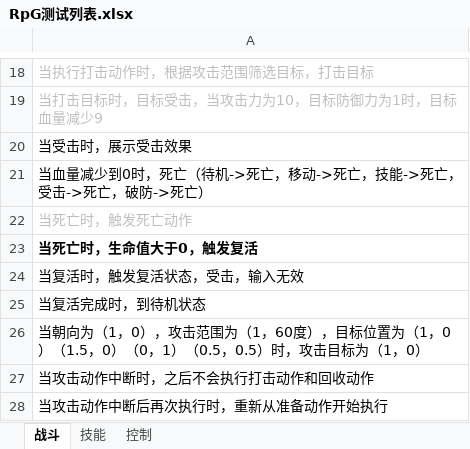
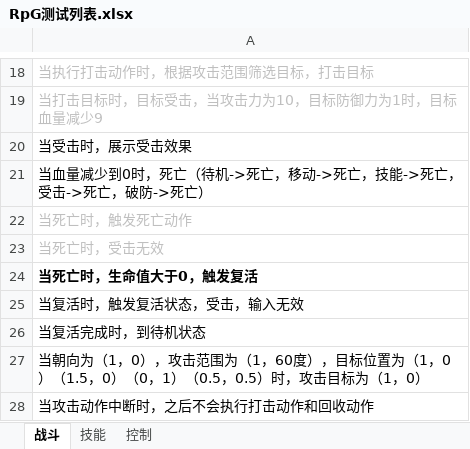
Before and after one commit to GameHole/Rpg, an Excel workbook: Assets/RPG/RpG测试列表.xlsx, sheet 战斗, drawn as a sheet; only a part is shown, gaps mark what is left out; the shorter side is filled out with more unchanged rows; values as stored, in another font and other column widths than the file's, no borders; the diff names each change by its address in the sheet, - before the commit and + after, or states it on an @@ line.

```diff
--- a/Assets/RPG/RpG测试列表.xlsx (sheet 战斗)
+++ b/Assets/RPG/RpG测试列表.xlsx (sheet 战斗)
+row 23: 当死亡时，受击无效
```
Also changed, not shown: 6 other files.
